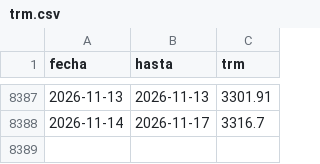
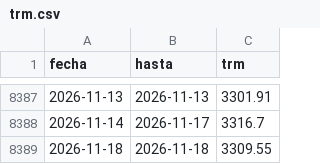
Before and after one commit to juanjo32/tasas-co, a CSV file: data/trm.csv, drawn as a sheet; only a part is shown, gaps mark what is left out.

Commit message:
datos: TRM y usura (2026-11-17 23:20)

```diff
--- a/data/trm.csv
+++ b/data/trm.csv
@@ -8388 +8388,2 @@ fecha,hasta,trm
 2026-11-14,2026-11-17,3316.7
+2026-11-18,2026-11-18,3309.55
```
